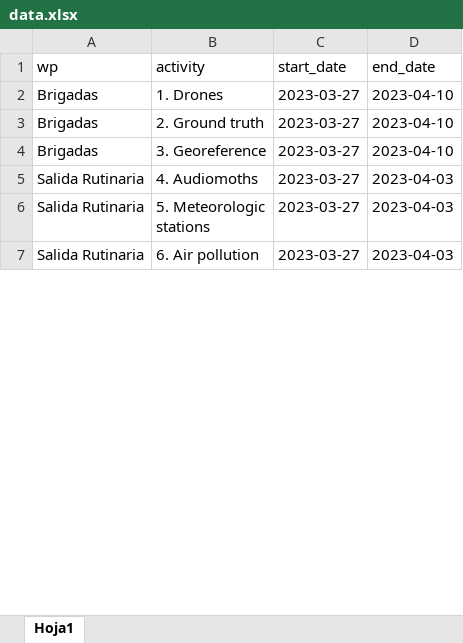
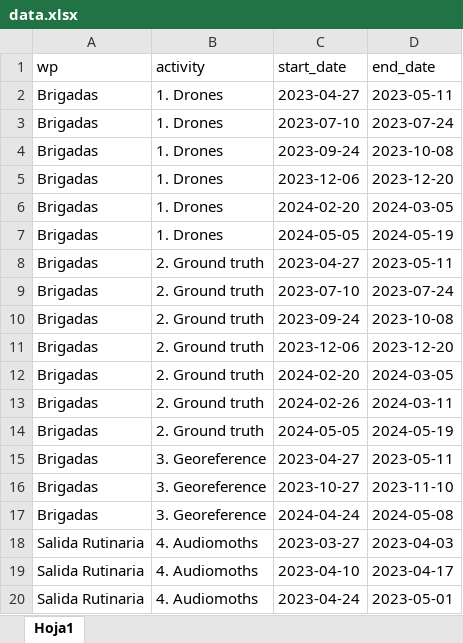
Before and after one commit to healthinnovation/harmonize, an Excel workbook: data/gantt/data.xlsx, sheet Hoja1, drawn as a sheet; only a part is shown; the shorter side is filled out with more unchanged rows; values as stored, in another font and other column widths than the file's, no borders; addresses are those after the commit; the diff covers the shown part only; the diff names each change by its address in the sheet, - before the commit and + after, or states it on an @@ line.

Commit message:
gantt_update

```diff
--- a/data/gantt/data.xlsx (sheet Hoja1)
+++ b/data/gantt/data.xlsx (sheet Hoja1)
-C2 (start_date): 2023-03-27
+C2 (start_date): 2023-04-27
-D2 (end_date): 2023-04-10
+D2 (end_date): 2023-05-11
+row 3: Brigadas | 1. Drones | 2023-07-10 | 2023-07-24
+row 4: Brigadas | 1. Drones | 2023-09-24 | 2023-10-08
+row 5: Brigadas | 1. Drones | 2023-12-06 | 2023-12-20
+row 6: Brigadas | 1. Drones | 2024-02-20 | 2024-03-05
+row 7: Brigadas | 1. Drones | 2024-05-05 | 2024-05-19
-C8 (start_date): 2023-03-27
+C8 (start_date): 2023-04-27
-D8 (end_date): 2023-04-10
+D8 (end_date): 2023-05-11
+row 9: Brigadas | 2. Ground truth | 2023-07-10 | 2023-07-24
+row 10: Brigadas | 2. Ground truth | 2023-09-24 | 2023-10-08
+row 11: Brigadas | 2. Ground truth | 2023-12-06 | 2023-12-20
+row 12: Brigadas | 2. Ground truth | 2024-02-20 | 2024-03-05
@@ row 92 moved to row 13: Brigadas @@
+row 14: Brigadas | 2. Ground truth | 2024-05-05 | 2024-05-19
-C15 (start_date): 2023-03-27
+C15 (start_date): 2023-04-27
-D15 (end_date): 2023-04-10
+D15 (end_date): 2023-05-11
+row 16: Brigadas | 3. Georeference | 2023-10-27 | 2023-11-10
+row 17: Brigadas | 3. Georeference | 2024-04-24 | 2024-05-08
@@ row 8 moved to row 19: Salida Rutinaria @@
@@ row 11 moved to row 20: Salida Rutinaria @@
```
Also changed, not shown: 15 added rows, 13 removed rows and 46 moved rows elsewhere in this sheet.
